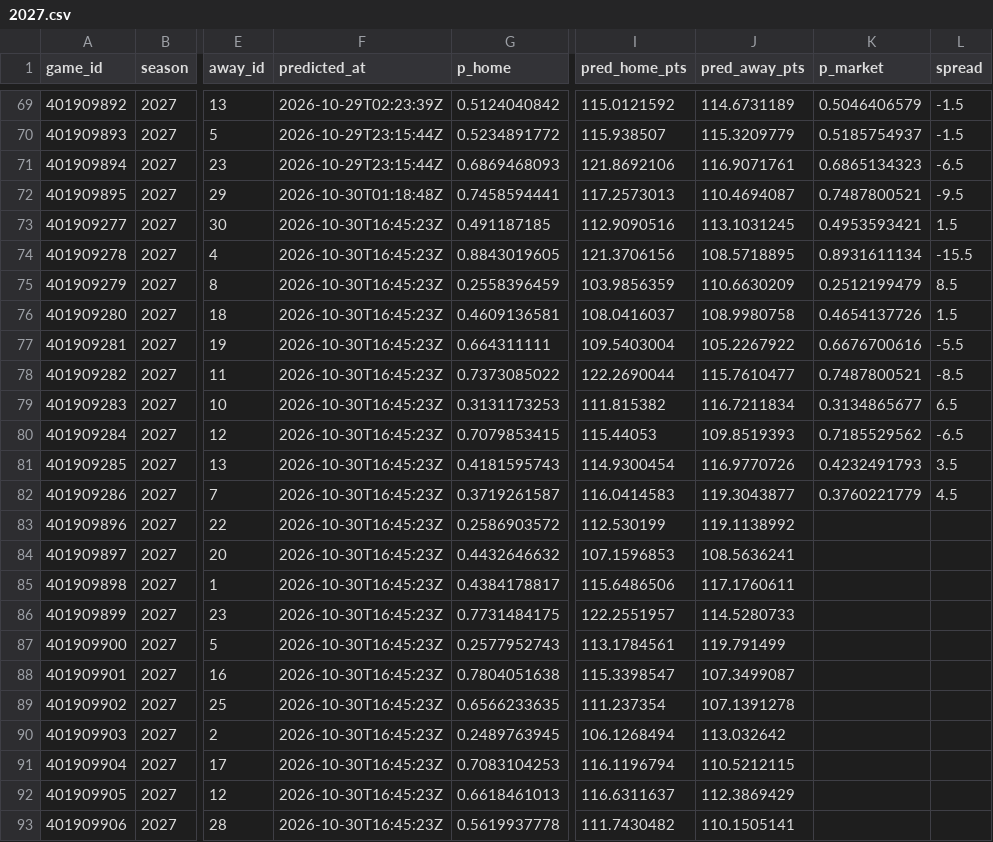
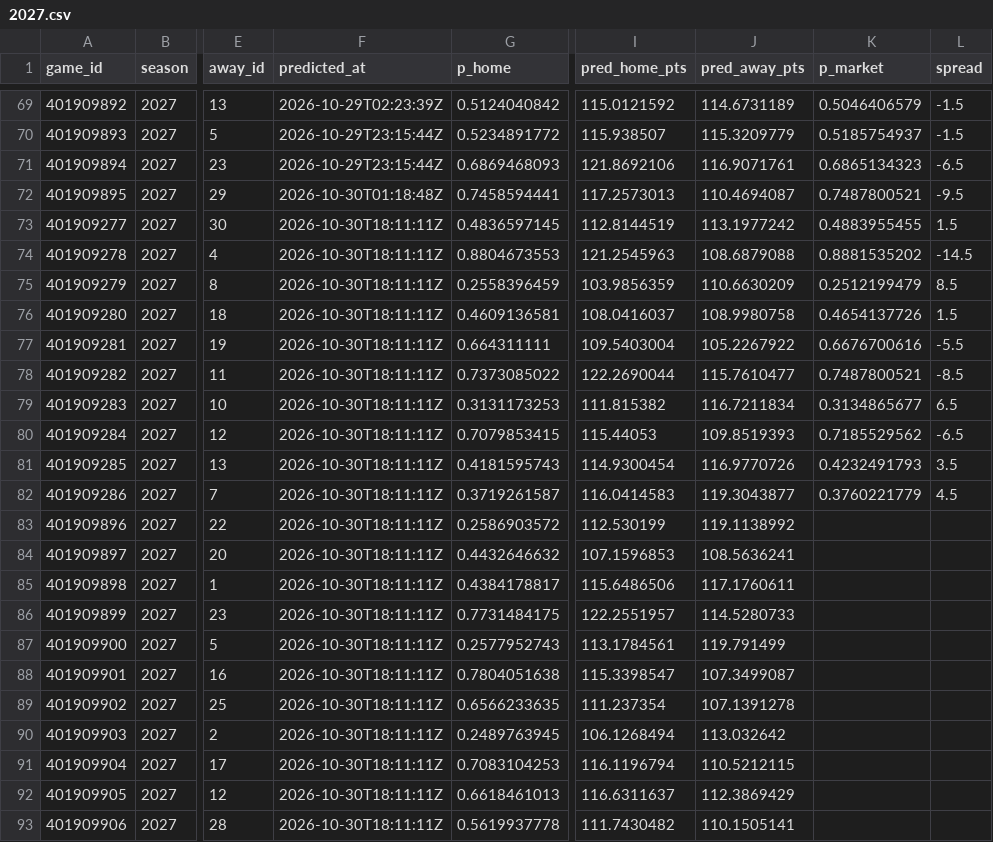
Before and after one commit to martinez-hub/nbaPredicts, a CSV file: data/predictions/2027.csv, drawn as a sheet; only a part is shown, gaps mark what is left out; the diff names each change by its address in the sheet, - before the commit and + after, or states it on an @@ line.

```diff
--- a/data/predictions/2027.csv
+++ b/data/predictions/2027.csv
-F73:F93 (predicted_at): 2026-10-30T16:45:23Z
+F73:F93 (predicted_at): 2026-10-30T18:11:11Z
-G73 (p_home): 0.491187185
+G73 (p_home): 0.4836597145
-I73 (pred_home_pts): 112.9090516
+I73 (pred_home_pts): 112.8144519
-J73 (pred_away_pts): 113.1031245
+J73 (pred_away_pts): 113.1977242
-K73 (p_market): 0.4953593421
+K73 (p_market): 0.4883955455
-G74 (p_home): 0.8843019605
+G74 (p_home): 0.8804673553
-I74 (pred_home_pts): 121.3706156
+I74 (pred_home_pts): 121.2545963
-J74 (pred_away_pts): 108.5718895
+J74 (pred_away_pts): 108.6879088
-K74 (p_market): 0.8931611134
+K74 (p_market): 0.8881535202
-L74 (spread): -15.5
+L74 (spread): -14.5
```
Also changed, not shown: data/player_predictions/2027.csv, data/text_news/2027.csv, 1 other file.
